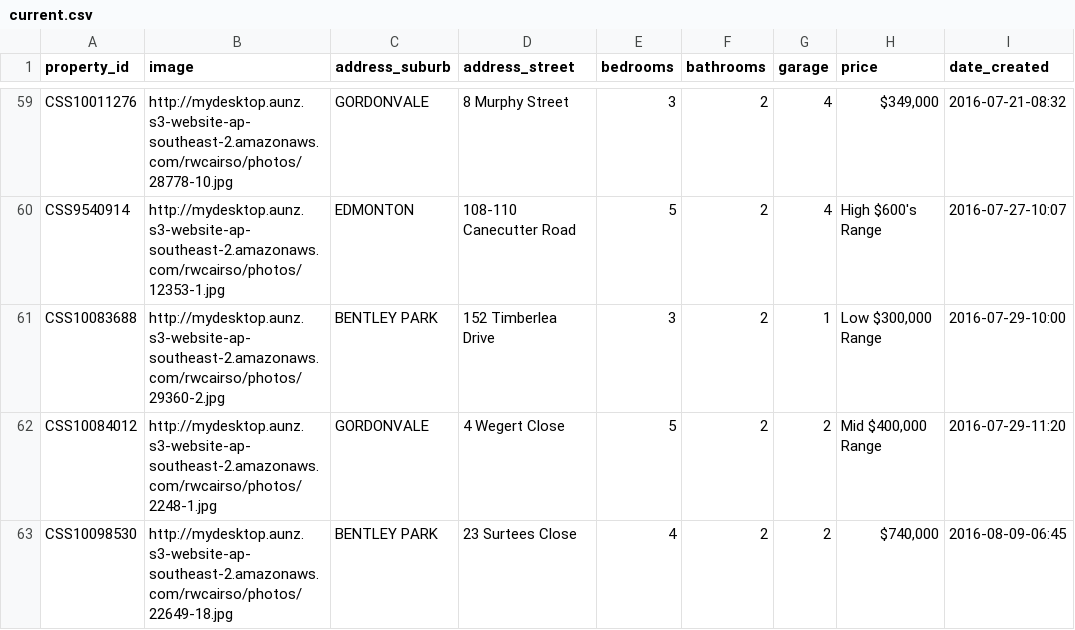
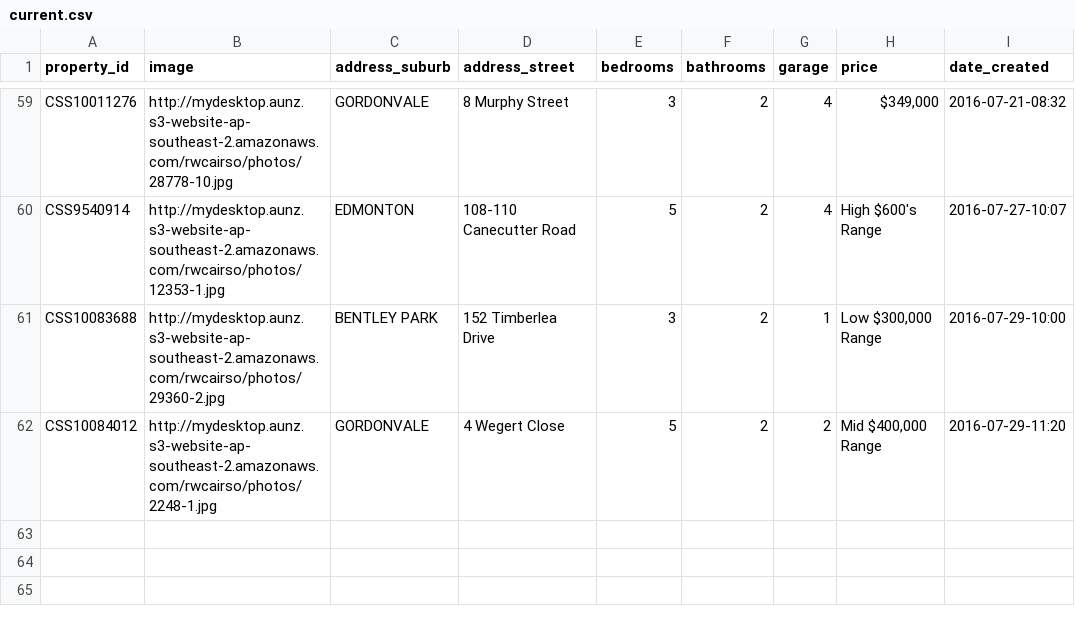
Before and after one commit to callumflack/therese-plath-realestate, a CSV file: _data/current.csv, drawn as a sheet; only a part is shown, gaps mark what is left out; the diff names each change by its address in the sheet, - before the commit and + after, or states it on an @@ line.

```diff
--- a/_data/current.csv
+++ b/_data/current.csv
-row 63: CSS10098530 | http://mydesktop.aunz.s3-website-ap-southeast-2.amazonaws.com/rwcairso/photos/22649-18.jpg | BENTLEY PARK | 23 Surtees Close | 4 | 2 | 2 | $740,000 | 2016-08-09-06:45
```
Also changed, not shown: 1 other file.
